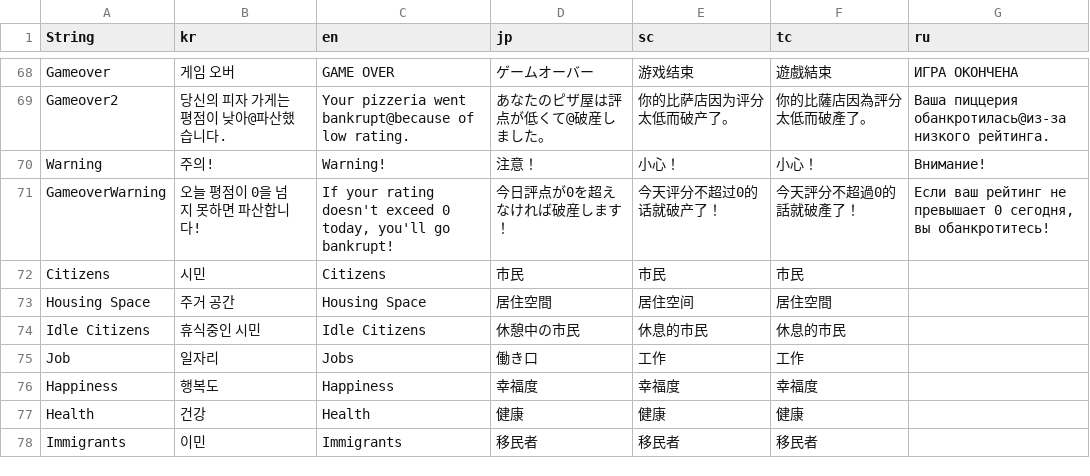
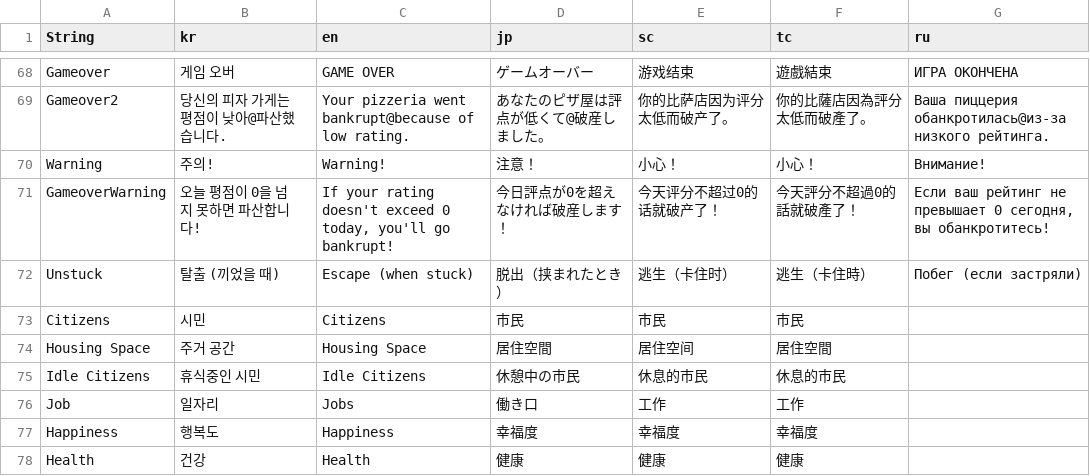
Before and after one commit to thebottlecor/Zompizza, a CSV file: Assets/StreamingAssets/TextManager - common.csv, drawn as a sheet; only a part is shown, gaps mark what is left out; the shorter side is filled out with more unchanged rows; the diff names each change by its address in the sheet, - before the commit and + after, or states it on an @@ line.

```diff
--- a/Assets/StreamingAssets/TextManager - common.csv
+++ b/Assets/StreamingAssets/TextManager - common.csv
+row 72: Unstuck | 탈출 (끼었을 때) | Escape (when stuck) | 脱出（挟まれたとき） | 逃生（卡住时） | 逃生（卡住時） | Побег (если застряли)
```
Also changed, not shown: 19 other files.
